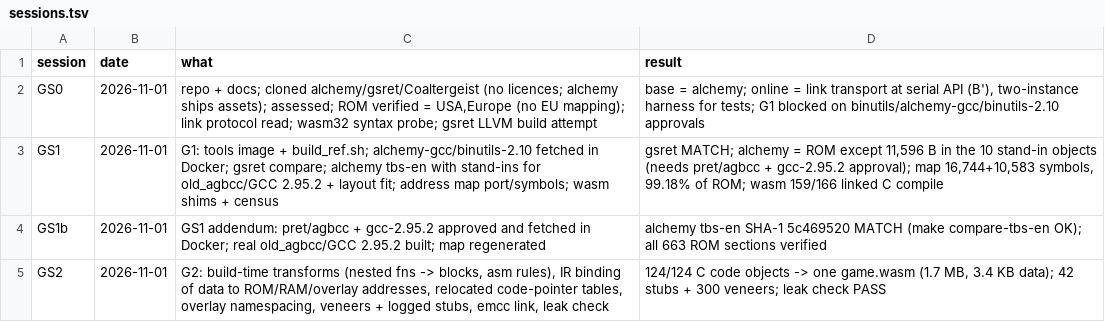
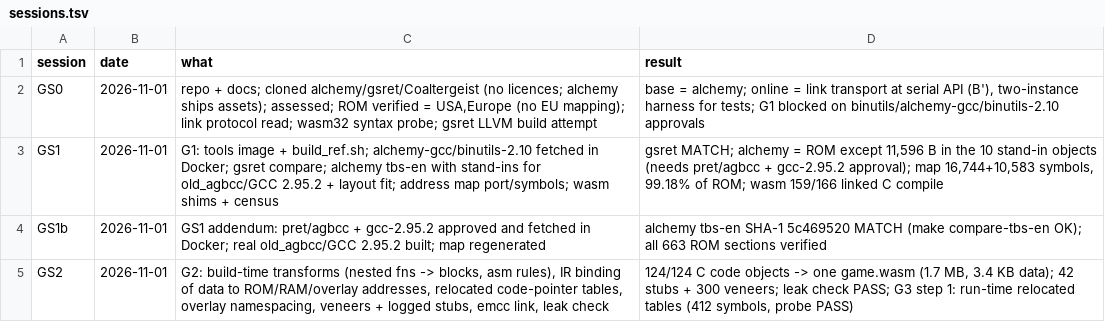
Before and after one commit to Sorikairox/golden-sun, a TSV file: docs/progress/sessions.tsv, drawn as a sheet.

```diff
--- a/docs/progress/sessions.tsv
+++ b/docs/progress/sessions.tsv
@@ -4,2 +4,2 @@ GS1	2026-11-01	G1: tools image + build_ref.sh; alchemy-gcc/binutils-2.10 fetched
 GS1b	2026-11-01	GS1 addendum: pret/agbcc + gcc-2.95.2 approved and fetched in Docker; real old_agbcc/GCC 2.95.2 built; map regenerated	alchemy tbs-en SHA-1 5c469520 MATCH (make compare-tbs-en OK); all 663 ROM sections verified
-GS2	2026-11-01	G2: build-time transforms (nested fns -> blocks, asm rules), IR binding of data to ROM/RAM/overlay addresses, relocated code-pointer tables, overlay namespacing, veneers + logged stubs, emcc link, leak check	124/124 C code objects -> one game.wasm (1.7 MB, 3.4 KB data); 42 stubs + 300 veneers; leak check PASS
+GS2	2026-11-01	G2: build-time transforms (nested fns -> blocks, asm rules), IR binding of data to ROM/RAM/overlay addresses, relocated code-pointer tables, overlay namespacing, veneers + logged stubs, emcc link, leak check	124/124 C code objects -> one game.wasm (1.7 MB, 3.4 KB data); 42 stubs + 300 veneers; leak check PASS; G3 step 1: run-time relocated tables (412 symbols, probe PASS)
```
Also changed, not shown: 2 other files.
